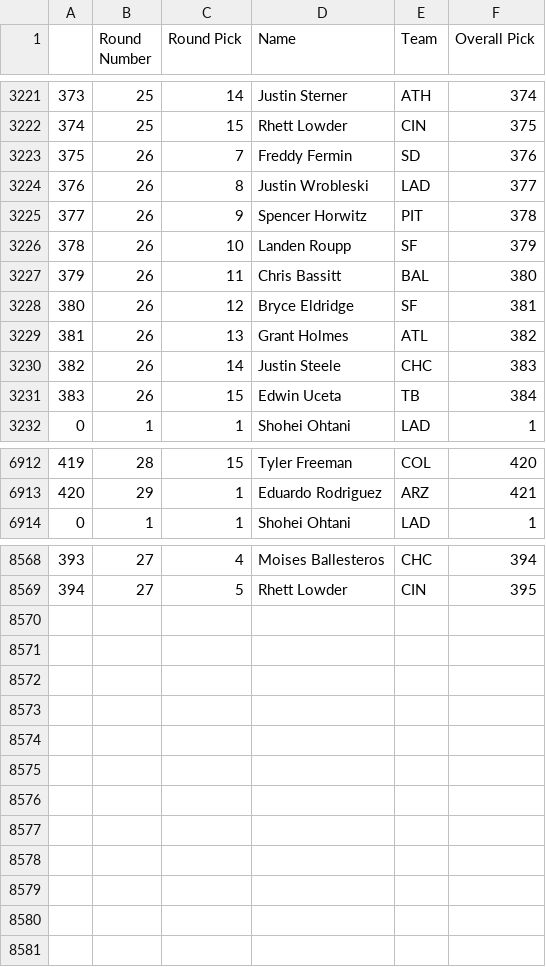
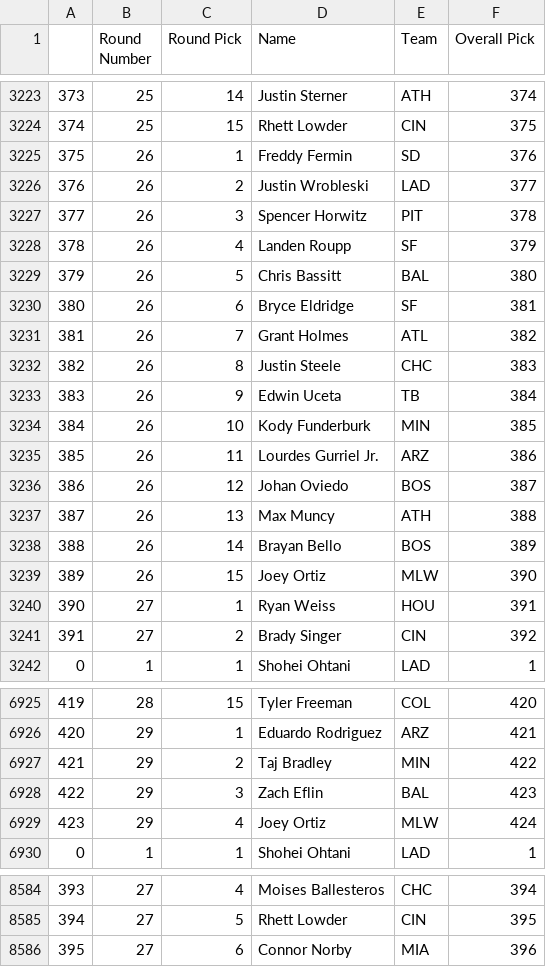
Before and after one commit to fantasy-toolz/tgfbi-draft-tracking, a CSV file: tgfbi_all.csv, drawn as a sheet; only a part is shown, gaps mark what is left out; the diff covers the shown part only.

Commit message:
Updated TGFBI boards

```diff
--- a/tgfbi_all.csv
+++ b/tgfbi_all.csv
@@ -3222,11 +3224,19 @@
 374,25,15,Rhett Lowder,CIN,375
-375,26,7,Freddy Fermin,SD,376
-376,26,8,Justin Wrobleski,LAD,377
-377,26,9,Spencer Horwitz,PIT,378
-378,26,10,Landen Roupp,SF,379
-379,26,11,Chris Bassitt,BAL,380
-380,26,12,Bryce Eldridge,SF,381
-381,26,13,Grant Holmes,ATL,382
-382,26,14,Justin Steele,CHC,383
-383,26,15,Edwin Uceta,TB,384
+375,26,1,Freddy Fermin,SD,376
+376,26,2,Justin Wrobleski,LAD,377
+377,26,3,Spencer Horwitz,PIT,378
+378,26,4,Landen Roupp,SF,379
+379,26,5,Chris Bassitt,BAL,380
+380,26,6,Bryce Eldridge,SF,381
+381,26,7,Grant Holmes,ATL,382
+382,26,8,Justin Steele,CHC,383
+383,26,9,Edwin Uceta,TB,384
+384,26,10,Kody Funderburk,MIN,385
+385,26,11,Lourdes Gurriel Jr.,ARZ,386
+386,26,12,Johan Oviedo,BOS,387
+387,26,13,Max Muncy,ATH,388
+388,26,14,Brayan Bello,BOS,389
+389,26,15,Joey Ortiz,MLW,390
+390,27,1,Ryan Weiss,HOU,391
+391,27,2,Brady Singer,CIN,392
 0,1,1,Shohei Ohtani,LAD,1
@@ -6913,2 +6926,5 @@
 420,29,1,Eduardo Rodriguez,ARZ,421
+421,29,2,Taj Bradley,MIN,422
+422,29,3,Zach Eflin,BAL,423
+423,29,4,Joey Ortiz,MLW,424
 0,1,1,Shohei Ohtani,LAD,1
@@ -8569 +8585,2 @@
 394,27,5,Rhett Lowder,CIN,395
+395,27,6,Connor Norby,MIA,396
```
Also changed, not shown: 5 added rows and 25 edited cells elsewhere in this file, tgfbi_adp.csv, 1 other file.
